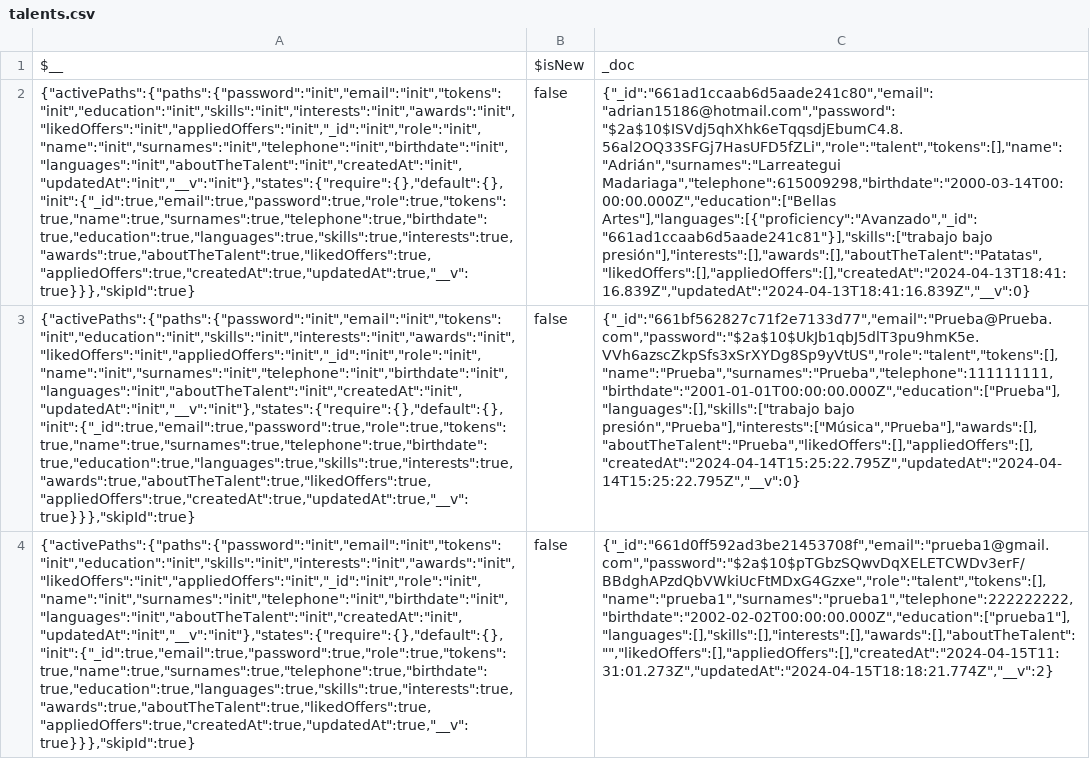
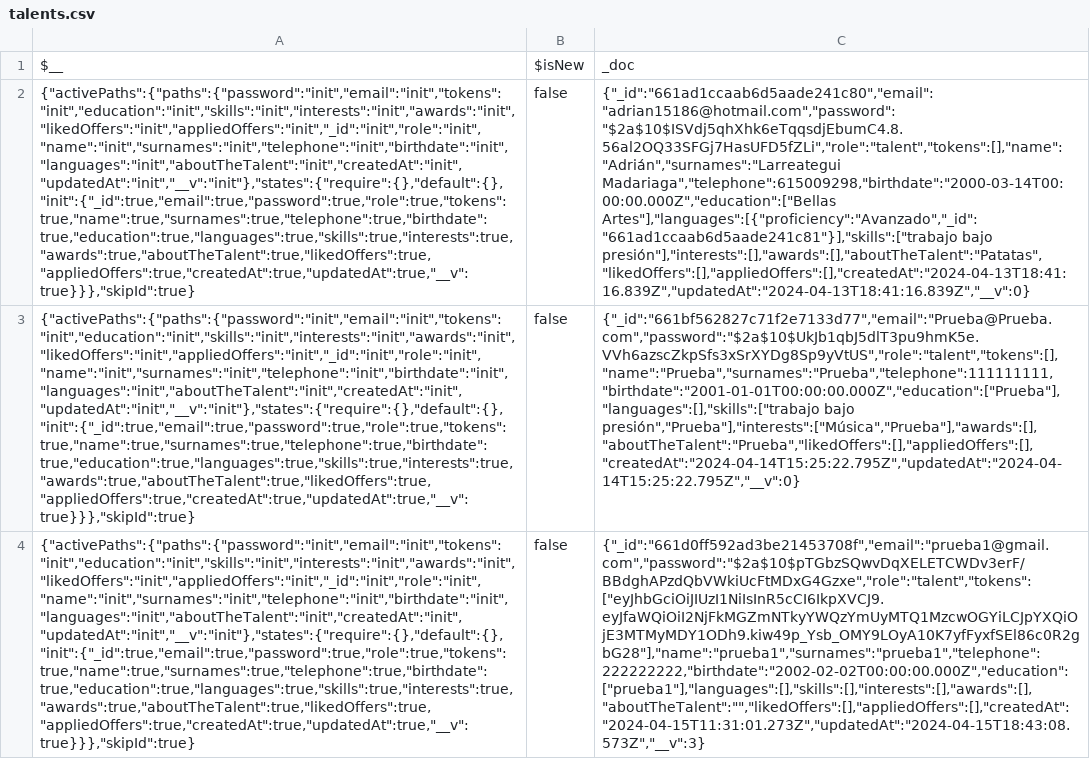
Before and after one commit to AdrikLarreategui/Desafio-BBK, a CSV file: Backend/output/talents.csv, drawn as a sheet; the diff names each change by its address in the sheet, - before the commit and + after, or states it on an @@ line.

```diff
--- a/Backend/output/talents.csv
+++ b/Backend/output/talents.csv
-C4: {"_id":"661d0ff592ad3be21453708f","email":"prueba1@gmail.com","password":"$2a$10$pTGbzSQwvDqXELETCWDv3erF/BBdghAPzdQbVWkiUcFtMDxG4Gzxe","role":"talent","tokens":[],"name":"prueba1","surnames":"prueba1","telephone":222222222,"birthdate":"2002-02-02T00:00:00.000Z","education":["prueba1"],"languages":[],"skills":[],"interests":[],"awards":[],"aboutTheTalent":"","likedOffers":[],"appliedOffers":[],"createdAt":"2024-04-15T11:31:01.273Z","updatedAt":"2024-04-15T18:18:21.774Z","__v":2}
+C4: {"_id":"661d0ff592ad3be21453708f","email":"prueba1@gmail.com","password":"$2a$10$pTGbzSQwvDqXELETCWDv3erF/BBdghAPzdQbVWkiUcFtMDxG4Gzxe","role":"talent","tokens":["eyJhbGciOiJIUzI1NiIsInR5cCI6IkpXVCJ9.eyJfaWQiOiI2NjFkMGZmNTkyYWQzYmUyMTQ1MzcwOGYiLCJpYXQiOjE3MTMyMDY1ODh9.kiw49p_Ysb_OMY9LOyA10K7yfFyxfSEl86c0R2gbG28"],"name":"prueba1","surnames":"prueba1","telephone":222222222,"birthdate":"2002-02-02T00:00:00.000Z","education":["prueba1"],"languages":[],"skills":[],"interests":[],"awards":[],"aboutTheTalent":"","likedOffers":[],"appliedOffers":[],"createdAt":"2024-04-15T11:31:01.273Z","updatedAt":"2024-04-15T18:43:08.573Z","__v":3}
```
Also changed, not shown: 1 other file.
